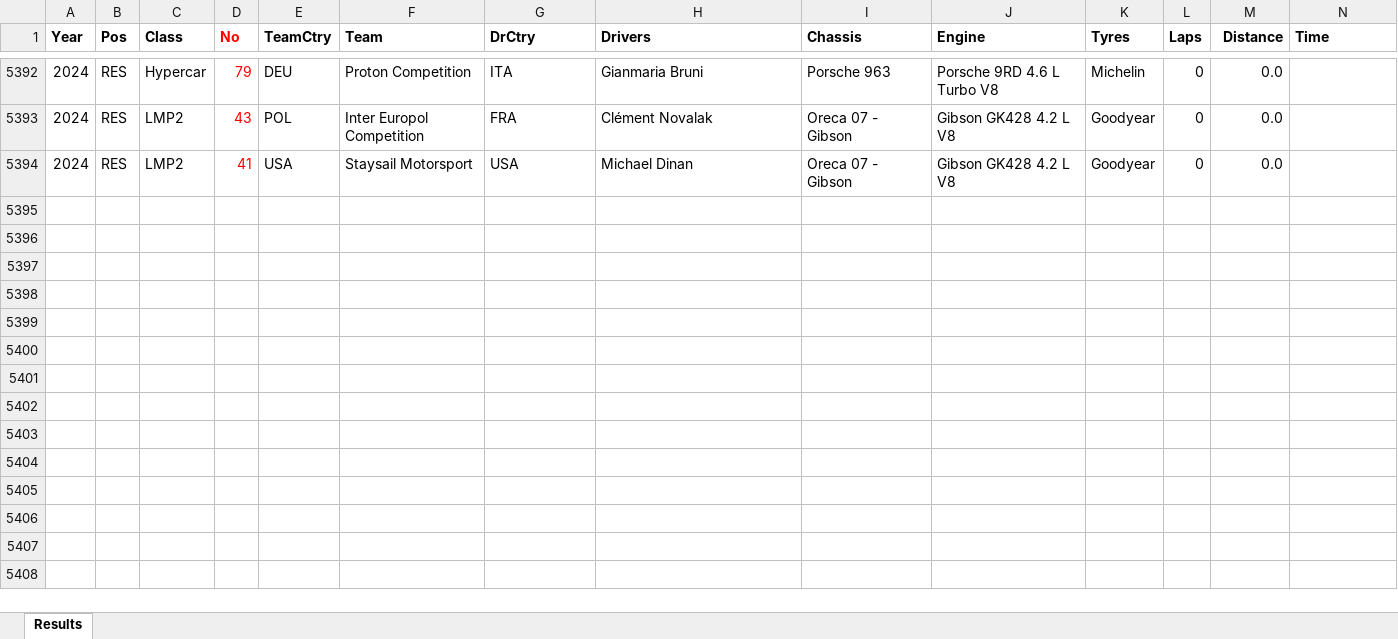
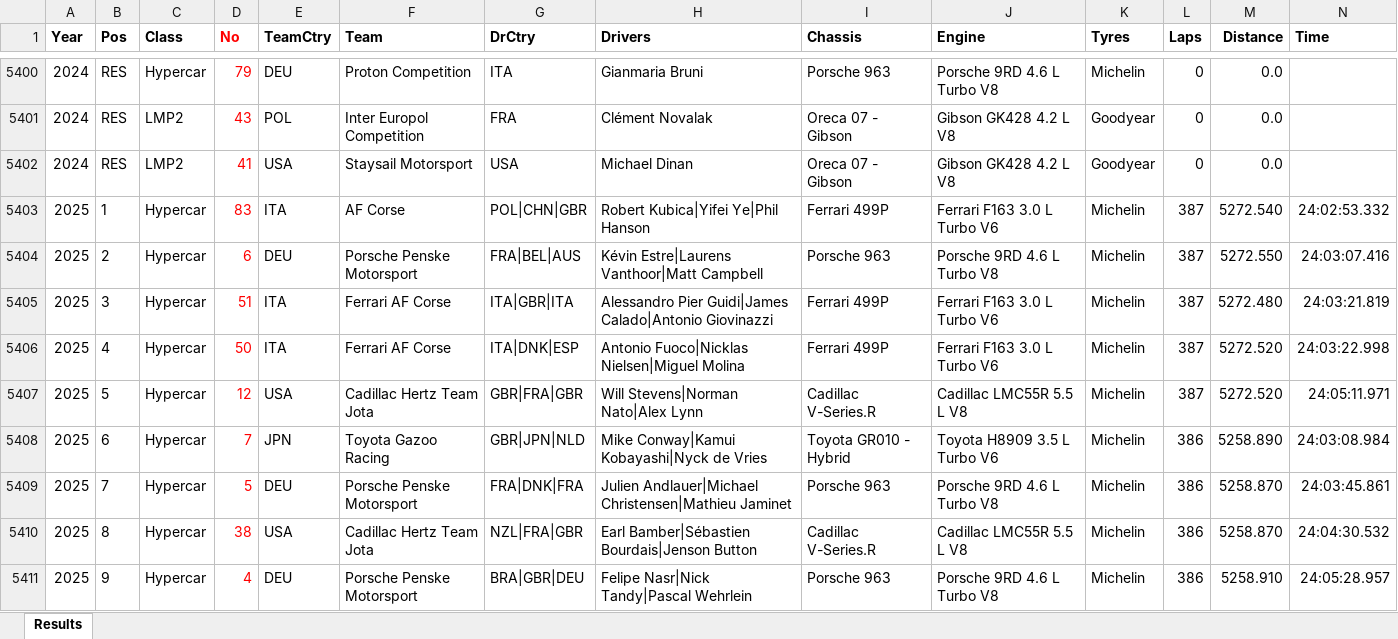
Before and after one commit to gdsotirov/lemans24, an Excel workbook: db/data/results_in.xlsx, sheet Results, drawn as a sheet; only a part is shown, gaps mark what is left out; values as stored, in another font and other column widths than the file's, no borders; conditional formats not drawn; rows hold the shown columns only; the diff covers the shown part only; the diff names each change by its address in the sheet, - before the commit and + after, or states it on an @@ line.

Commit message:
Add preliminary 2025 race results

```diff
--- a/db/data/results_in.xlsx (sheet Results)
+++ b/db/data/results_in.xlsx (sheet Results)
+row 5403: 2025 | 1 | Hypercar | 83 | ITA | AF Corse | POL|CHN|GBR | Robert Kubica|Yifei Ye|Phil Hanson | Ferrari 499P | Ferrari F163 3.0 L Turbo V6 | Michelin | 387 | 5272.540 | 24:02:53.332
+row 5404: 2025 | 2 | Hypercar | 6 | DEU | Porsche Penske Motorsport | FRA|BEL|AUS | Kévin Estre|Laurens Vanthoor|Matt Campbell | Porsche 963 | Porsche 9RD 4.6 L Turbo V8 | Michelin | 387 | 5272.550 | 24:03:07.416
+row 5405: 2025 | 3 | Hypercar | 51 | ITA | Ferrari AF Corse | ITA|GBR|ITA | Alessandro Pier Guidi|James Calado|Antonio Giovinazzi | Ferrari 499P | Ferrari F163 3.0 L Turbo V6 | Michelin | 387 | 5272.480 | 24:03:21.819
+row 5406: 2025 | 4 | Hypercar | 50 | ITA | Ferrari AF Corse | ITA|DNK|ESP | Antonio Fuoco|Nicklas Nielsen|Miguel Molina | Ferrari 499P | Ferrari F163 3.0 L Turbo V6 | Michelin | 387 | 5272.520 | 24:03:22.998
+row 5407: 2025 | 5 | Hypercar | 12 | USA | Cadillac Hertz Team Jota | GBR|FRA|GBR | Will Stevens|Norman Nato|Alex Lynn | Cadillac V-Series.R | Cadillac LMC55R 5.5 L V8 | Michelin | 387 | 5272.520 | 24:05:11.971
+row 5408: 2025 | 6 | Hypercar | 7 | JPN | Toyota Gazoo Racing | GBR|JPN|NLD | Mike Conway|Kamui Kobayashi|Nyck de Vries | Toyota GR010 - Hybrid | Toyota H8909 3.5 L Turbo V6 | Michelin | 386 | 5258.890 | 24:03:08.984
+row 5409: 2025 | 7 | Hypercar | 5 | DEU | Porsche Penske Motorsport | FRA|DNK|FRA | Julien Andlauer|Michael Christensen|Mathieu Jaminet | Porsche 963 | Porsche 9RD 4.6 L Turbo V8 | Michelin | 386 | 5258.870 | 24:03:45.861
+row 5410: 2025 | 8 | Hypercar | 38 | USA | Cadillac Hertz Team Jota | NZL|FRA|GBR | Earl Bamber|Sébastien Bourdais|Jenson Button | Cadillac V-Series.R | Cadillac LMC55R 5.5 L V8 | Michelin | 386 | 5258.870 | 24:04:30.532
+row 5411: 2025 | 9 | Hypercar | 4 | DEU | Porsche Penske Motorsport | BRA|GBR|DEU | Felipe Nasr|Nick Tandy|Pascal Wehrlein | Porsche 963 | Porsche 9RD 4.6 L Turbo V8 | Michelin | 386 | 5258.910 | 24:05:28.957
```
Also changed, not shown: 75 added rows, 8 removed rows, 35 moved rows and 199 edited cells elsewhere in this sheet, 5 other files.
